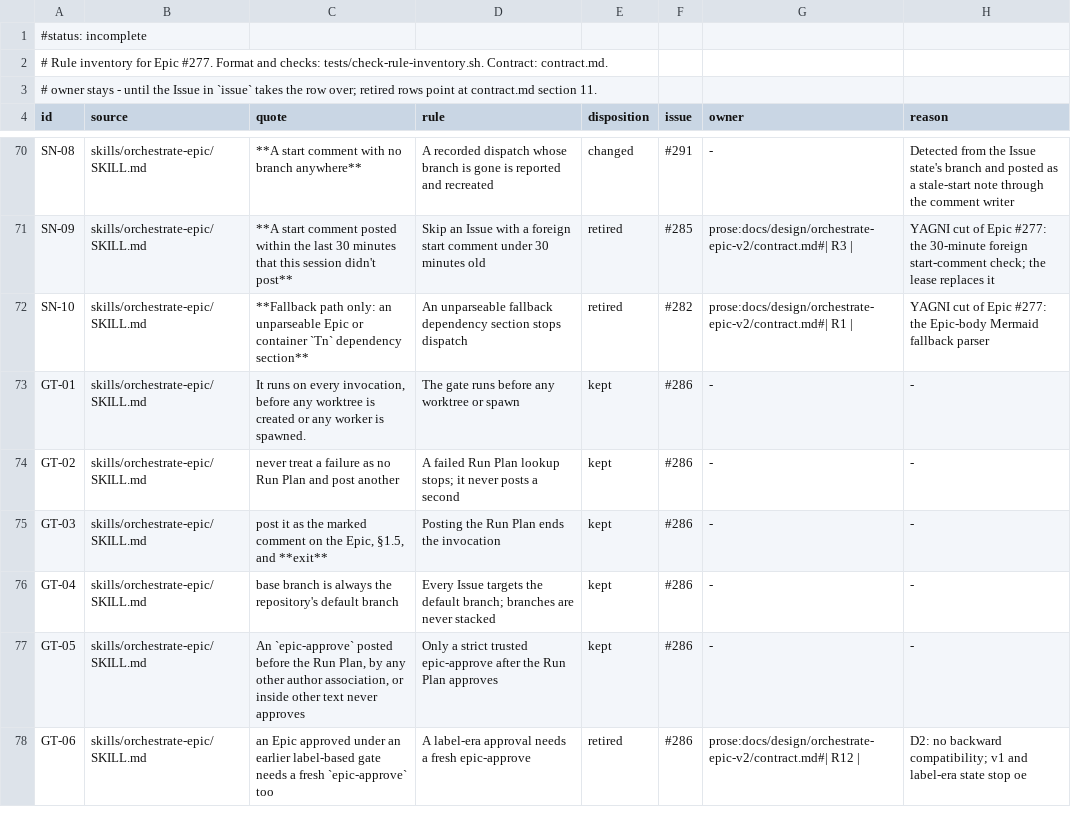
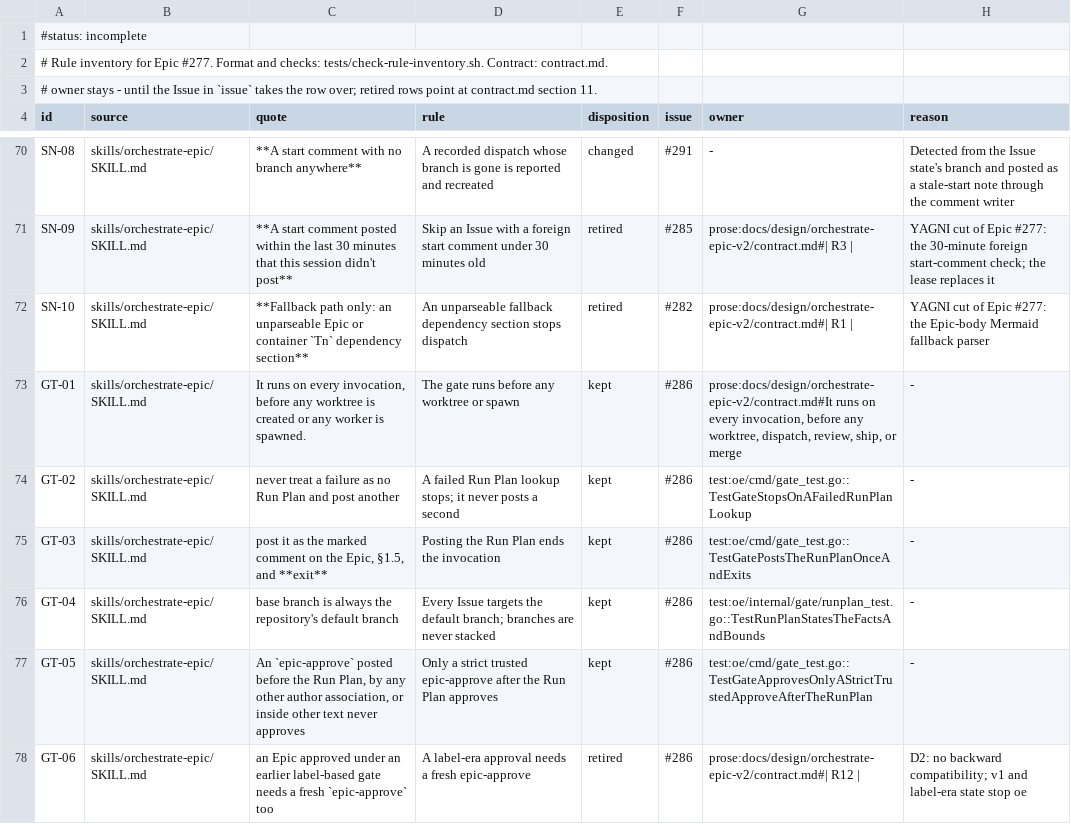
Before and after one commit to maro114510/skills, a TSV file: docs/design/orchestrate-epic-v2/rule-inventory.tsv, drawn as a sheet; only a part is shown, gaps mark what is left out; the diff covers the shown part only.

Commit message:
feat(oe): add the entry gate and post the Run Plan once (#319)
- v1 replayed the Run Plan, approval, grant, and freeze checks as prose, so two invocations could decide differently from the same GitHub state.
- Only GitHub's "Branch not protected" 404 means no protection; a hidden repository also answers 404.
- A Run Plan is never posted again, so a stale origin ref or a foreign checkout would publish wrong facts for good.
- The merge grant shares the approval's full read, so it is never unreadable on its own (GT-09 changed).

Closes #286

```diff
--- a/docs/design/orchestrate-epic-v2/rule-inventory.tsv
+++ b/docs/design/orchestrate-epic-v2/rule-inventory.tsv
@@ -72,7 +72,7 @@ SN-09	skills/orchestrate-epic/SKILL.md	**A start comment posted within the last
 SN-10	skills/orchestrate-epic/SKILL.md	**Fallback path only: an unparseable Epic or container `Tn` dependency section**	An unparseable fallback dependency section stops dispatch	retired	#282	prose:docs/design/orchestrate-epic-v2/contract.md#| R1 |	YAGNI cut of Epic #277: the Epic-body Mermaid fallback parser
-GT-01	skills/orchestrate-epic/SKILL.md	It runs on every invocation, before any worktree is created or any worker is spawned.	The gate runs before any worktree or spawn	kept	#286	-	-
-GT-02	skills/orchestrate-epic/SKILL.md	never treat a failure as no Run Plan and post another	A failed Run Plan lookup stops; it never posts a second	kept	#286	-	-
-GT-03	skills/orchestrate-epic/SKILL.md	post it as the marked comment on the Epic, §1.5, and **exit**	Posting the Run Plan ends the invocation	kept	#286	-	-
-GT-04	skills/orchestrate-epic/SKILL.md	base branch is always the repository's default branch	Every Issue targets the default branch; branches are never stacked	kept	#286	-	-
-GT-05	skills/orchestrate-epic/SKILL.md	An `epic-approve` posted before the Run Plan, by any other author association, or inside other text never approves	Only a strict trusted epic-approve after the Run Plan approves	kept	#286	-	-
+GT-01	skills/orchestrate-epic/SKILL.md	It runs on every invocation, before any worktree is created or any worker is spawned.	The gate runs before any worktree or spawn	kept	#286	prose:docs/design/orchestrate-epic-v2/contract.md#It runs on every invocation, before any worktree, dispatch, review, ship, or merge	-
+GT-02	skills/orchestrate-epic/SKILL.md	never treat a failure as no Run Plan and post another	A failed Run Plan lookup stops; it never posts a second	kept	#286	test:oe/cmd/gate_test.go::TestGateStopsOnAFailedRunPlanLookup	-
+GT-03	skills/orchestrate-epic/SKILL.md	post it as the marked comment on the Epic, §1.5, and **exit**	Posting the Run Plan ends the invocation	kept	#286	test:oe/cmd/gate_test.go::TestGatePostsTheRunPlanOnceAndExits	-
+GT-04	skills/orchestrate-epic/SKILL.md	base branch is always the repository's default branch	Every Issue targets the default branch; branches are never stacked	kept	#286	test:oe/internal/gate/runplan_test.go::TestRunPlanStatesTheFactsAndBounds	-
+GT-05	skills/orchestrate-epic/SKILL.md	An `epic-approve` posted before the Run Plan, by any other author association, or inside other text never approves	Only a strict trusted epic-approve after the Run Plan approves	kept	#286	test:oe/cmd/gate_test.go::TestGateApprovesOnlyAStrictTrustedApproveAfterTheRunPlan	-
 GT-06	skills/orchestrate-epic/SKILL.md	an Epic approved under an earlier label-based gate needs a fresh `epic-approve` too	A label-era approval needs a fresh epic-approve	retired	#286	prose:docs/design/orchestrate-epic-v2/contract.md#| R12 |	D2: no backward compatibility; v1 and label-era state stop oe
```
Also changed, not shown: 18 edited cells elsewhere in this file, 17 other files.
